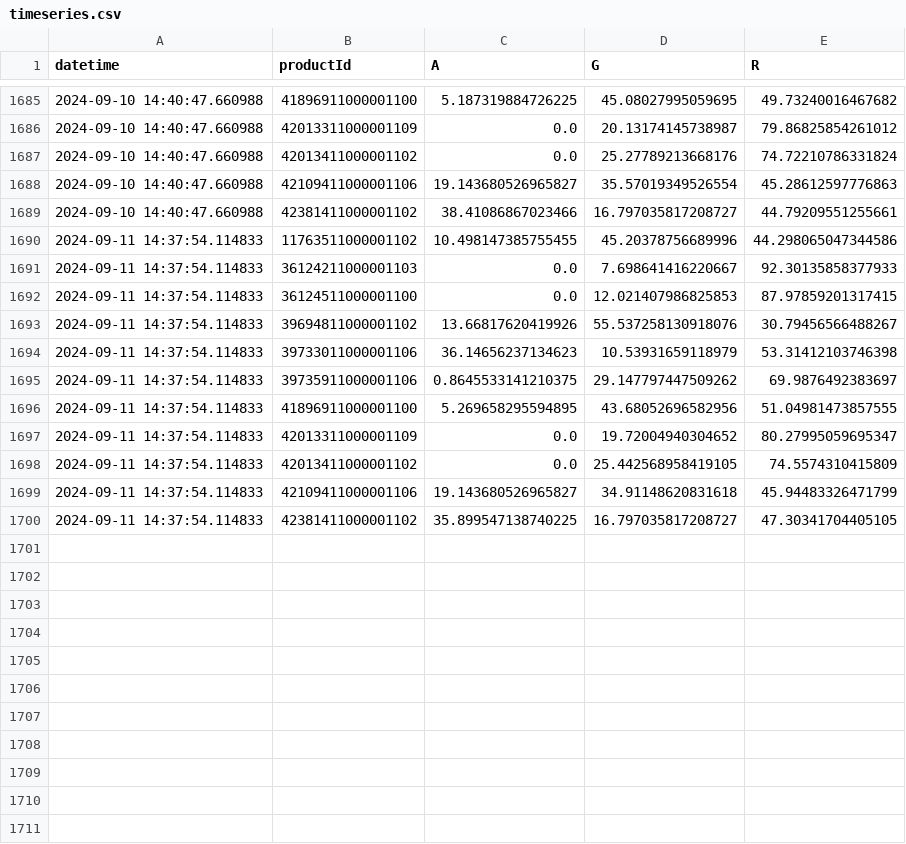
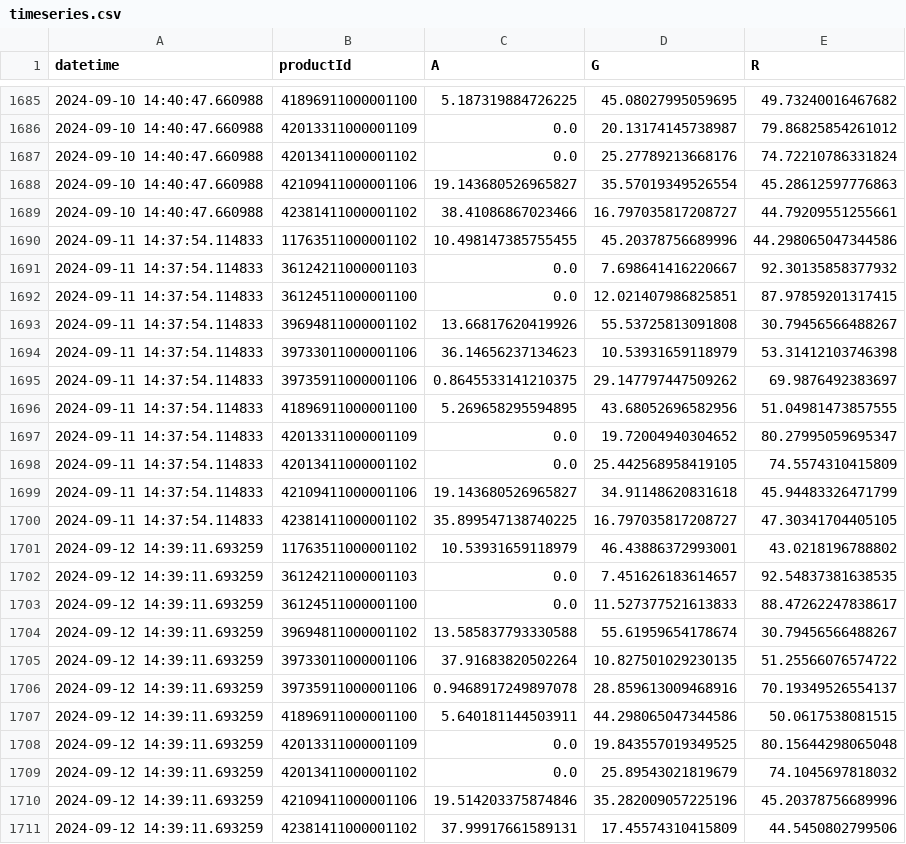
Before and after one commit to sebbacon/boots-scraper, a CSV file: outputs/timeseries.csv, drawn as a sheet; only a part is shown, gaps mark what is left out.

```diff
--- a/outputs/timeseries.csv
+++ b/outputs/timeseries.csv
@@ -1690,5 +1690,5 @@ datetime,productId,A,G,R
 2024-09-11 14:37:54.114833,11763511000001102,10.498147385755455,45.20378756689996,44.298065047344586
-2024-09-11 14:37:54.114833,36124211000001103,0.0,7.698641416220667,92.30135858377933
-2024-09-11 14:37:54.114833,36124511000001100,0.0,12.021407986825853,87.97859201317415
-2024-09-11 14:37:54.114833,39694811000001102,13.66817620419926,55.537258130918076,30.79456566488267
+2024-09-11 14:37:54.114833,36124211000001103,0.0,7.698641416220667,92.30135858377932
+2024-09-11 14:37:54.114833,36124511000001100,0.0,12.021407986825851,87.97859201317415
+2024-09-11 14:37:54.114833,39694811000001102,13.66817620419926,55.53725813091808,30.79456566488267
 2024-09-11 14:37:54.114833,39733011000001106,36.14656237134623,10.53931659118979,53.31412103746398
@@ -1700 +1700,12 @@ datetime,productId,A,G,R
 2024-09-11 14:37:54.114833,42381411000001102,35.899547138740225,16.797035817208727,47.30341704405105
+2024-09-12 14:39:11.693259,11763511000001102,10.53931659118979,46.43886372993001,43.0218196788802
+2024-09-12 14:39:11.693259,36124211000001103,0.0,7.451626183614657,92.54837381638535
+2024-09-12 14:39:11.693259,36124511000001100,0.0,11.527377521613833,88.47262247838617
+2024-09-12 14:39:11.693259,39694811000001102,13.585837793330588,55.61959654178674,30.79456566488267
+2024-09-12 14:39:11.693259,39733011000001106,37.91683820502264,10.827501029230135,51.25566076574722
+2024-09-12 14:39:11.693259,39735911000001106,0.9468917249897078,28.859613009468916,70.19349526554137
+2024-09-12 14:39:11.693259,41896911000001100,5.640181144503911,44.298065047344586,50.0617538081515
+2024-09-12 14:39:11.693259,42013311000001109,0.0,19.843557019349525,80.15644298065048
+2024-09-12 14:39:11.693259,42013411000001102,0.0,25.89543021819679,74.1045697818032
+2024-09-12 14:39:11.693259,42109411000001106,19.514203375874846,35.282009057225196,45.20378756689996
+2024-09-12 14:39:11.693259,42381411000001102,37.99917661589131,17.45574310415809,44.5450802799506
```
Also changed, not shown: outputs/stock_levels_all.csv, 24 other files.
